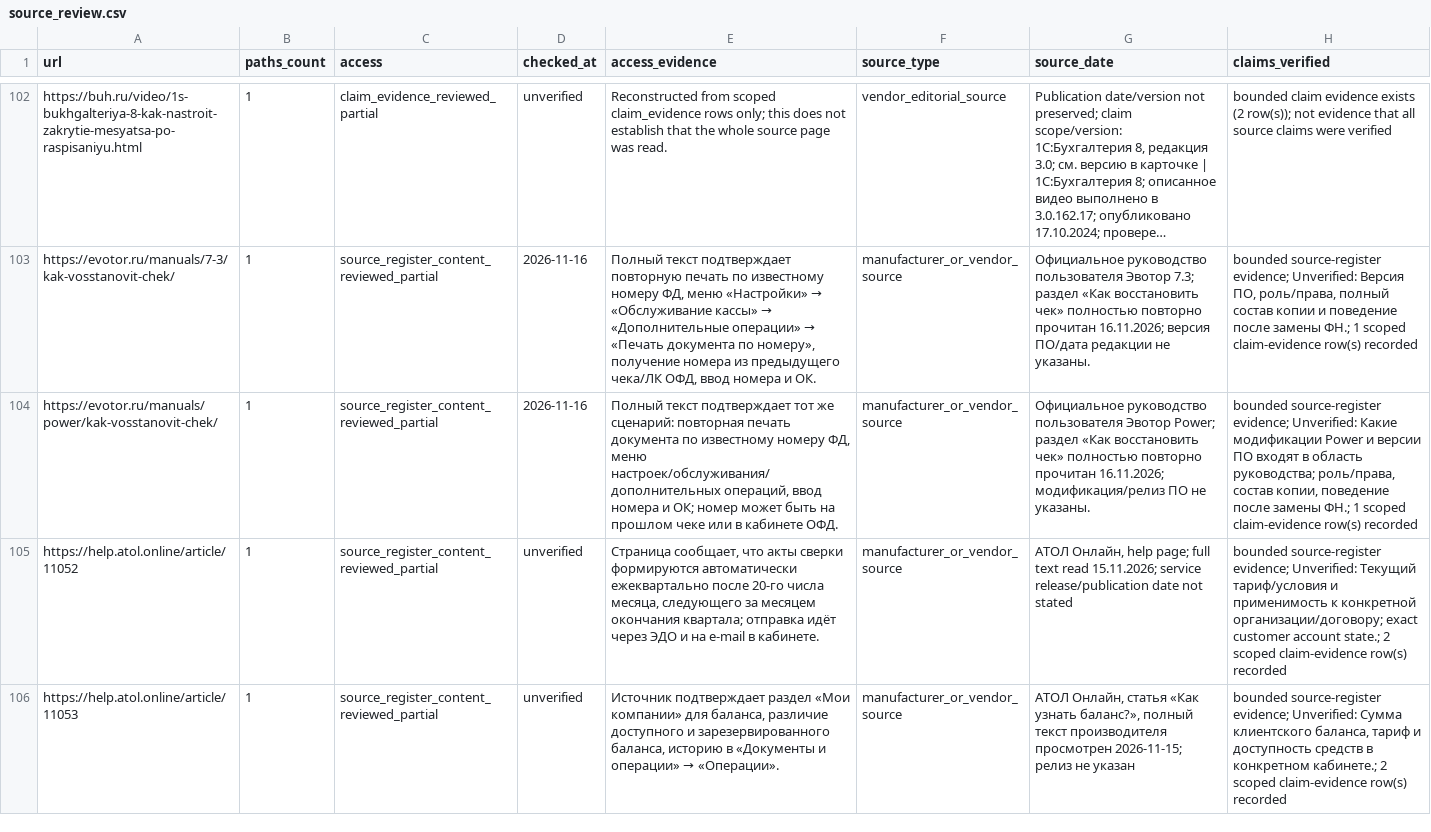
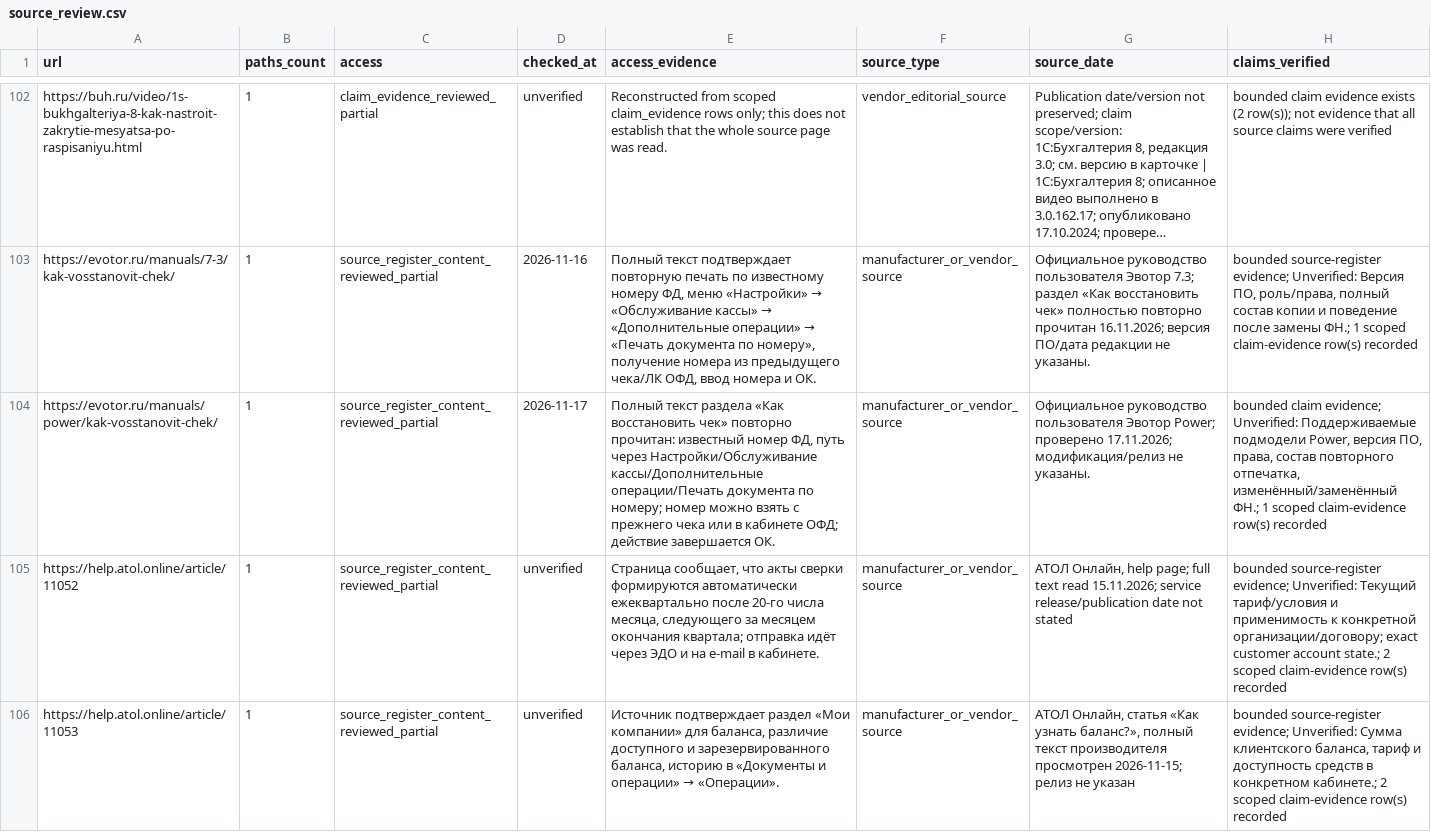
Before and after one commit to Shira-Artem/Support-RAG-Bot, a CSV file: reports/kb_review_b2_quality/source_review.csv, drawn as a sheet; only a part is shown, gaps mark what is left out; long unchanged cells end in …; the diff names each change by its address in the sheet, - before the commit and + after, or states it on an @@ line.

Commit message:
Update KB review evidence and audit reports

```diff
--- a/reports/kb_review_b2_quality/source_review.csv
+++ b/reports/kb_review_b2_quality/source_review.csv
-D104 (checked_at): 2026-11-16
+D104 (checked_at): 2026-11-17
-E104 (access_evidence): Полный текст подтверждает тот же сценарий: повторная печать документа по известному номеру ФД, меню настроек/обслуживания/дополнительных операций, ввод номера и ОК; номер может быть на прошлом чеке или в кабинете ОФД.
+E104 (access_evidence): Полный текст раздела «Как восстановить чек» повторно прочитан: известный номер ФД, путь через Настройки/Обслуживание кассы/Дополнительные операции/Печать документа по номеру; номер можно взять с прежнего чека или в кабинете ОФД; действие завершается ОК.
-G104 (source_date): …Эвотор Power; раздел «Как восстановить чек» полностью повторно прочитан 16.11.2026; модификация/релиз ПО не указаны.
+G104 (source_date): …Эвотор Power; проверено 17.11.2026; модификация/релиз не указаны.
-H104 (claims_verified): bounded source-register evidence; Unverified: Какие модификации Power и версии ПО входят в область руководства; роль/права, состав копии, поведение после замены ФН.; 1…
+H104 (claims_verified): bounded claim evidence; Unverified: Поддерживаемые подмодели Power, версия ПО, права, состав повторного отпечатка, изменённый/заменённый ФН.; 1…
```
